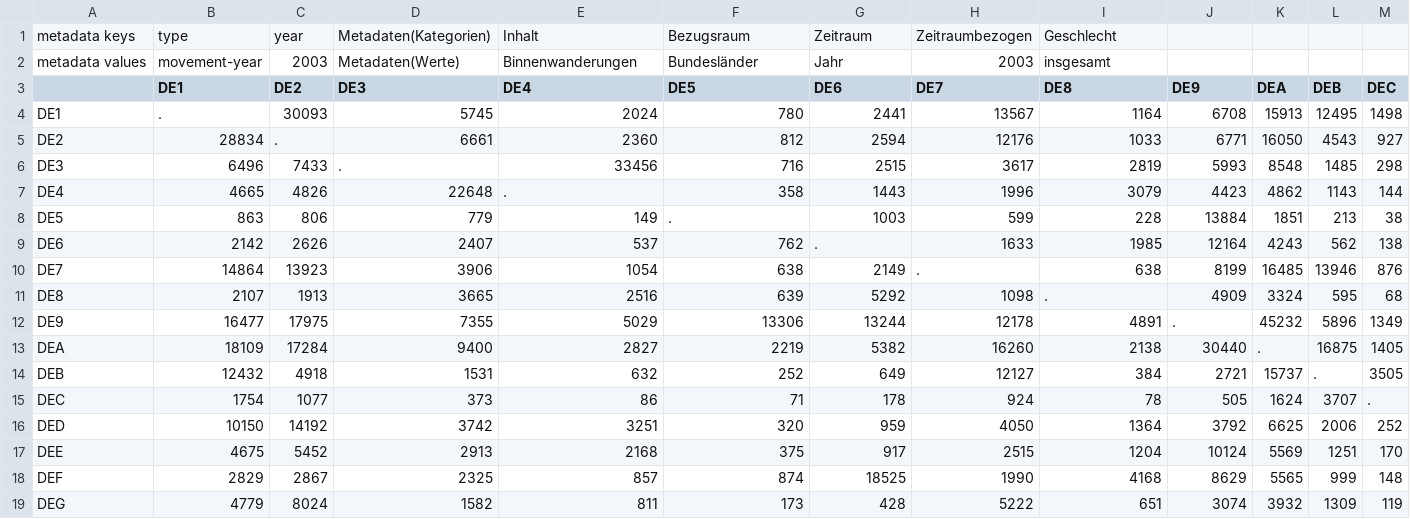
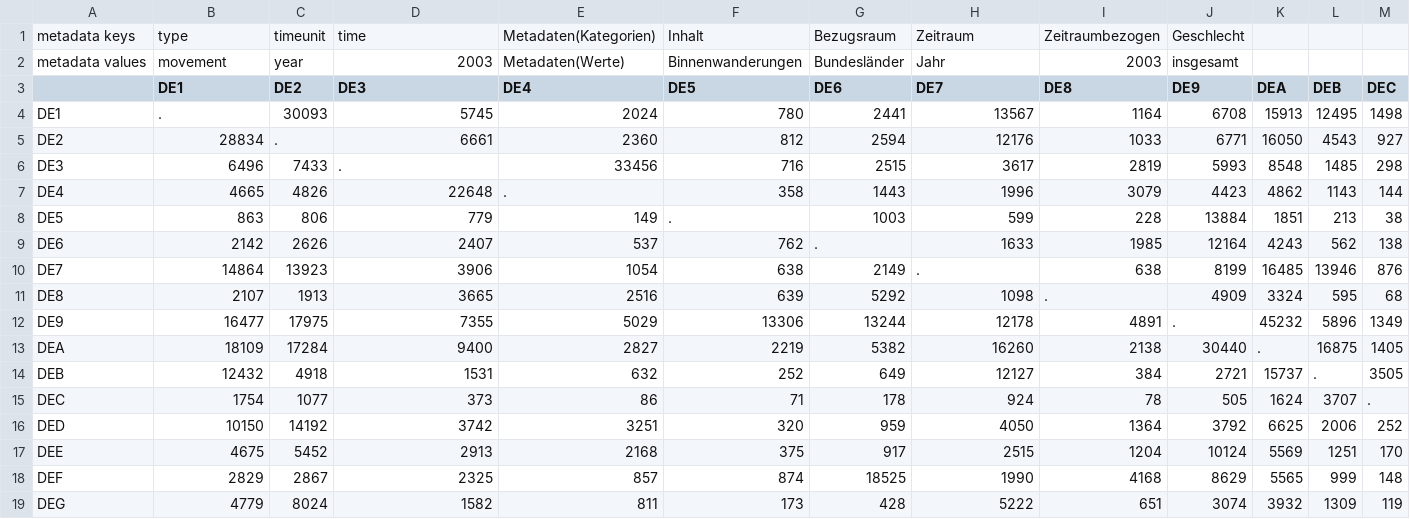
Before and after one commit to ifl-geovis/hin-und-weg, a CSV file: distdata/Binnenwanderung_Bundesländer_2000-2018/Binnenwanderungen_ingesamt_2000-2018/BWinsg2003.csv, drawn as a sheet; only a part is shown; the diff names each change by its address in the sheet, - before the commit and + after, or states it on an @@ line.

```diff
--- a/distdata/Binnenwanderung_Bundesländer_2000-2018/Binnenwanderungen_ingesamt_2000-2018/BWinsg2003.csv
+++ b/distdata/Binnenwanderung_Bundesländer_2000-2018/Binnenwanderungen_ingesamt_2000-2018/BWinsg2003.csv
-C1 (DE2): year
+C1 (DE2): timeunit
-D1 (DE3): Metadaten(Kategorien)
+D1 (DE3): time
-E1 (DE4): Inhalt
+E1 (DE4): Metadaten(Kategorien)
-F1 (DE5): Bezugsraum
+F1 (DE5): Inhalt
-G1 (DE6): Zeitraum
+G1 (DE6): Bezugsraum
-H1 (DE7): Zeitraumbezogen
+H1 (DE7): Zeitraum
-I1 (DE8): Geschlecht
+I1 (DE8): Zeitraumbezogen
-J1 (DE9): (empty)
+J1 (DE9): Geschlecht
-B2 (DE1): movement-year
+B2 (DE1): movement
-C2 (DE2): 2003
+C2 (DE2): year
-D2 (DE3): Metadaten(Werte)
+D2 (DE3): 2003
-E2 (DE4): Binnenwanderungen
+E2 (DE4): Metadaten(Werte)
-F2 (DE5): Bundesländer
+F2 (DE5): Binnenwanderungen
-G2 (DE6): Jahr
+G2 (DE6): Bundesländer
-H2 (DE7): 2003
+H2 (DE7): Jahr
-I2 (DE8): insgesamt
+I2 (DE8): 2003
-J2 (DE9): (empty)
+J2 (DE9): insgesamt
```
Also changed, not shown: distdata/Binnenwanderung_Bundesländer_2000-2018/Binnenwanderungen_ingesamt_2000-2018/BWinsg2000.csv, distdata/Binnenwanderung_Bundesländer_2000-2018/Binnenwanderungen_ingesamt_2000-2018/BWinsg2001.csv, 54 other files.
